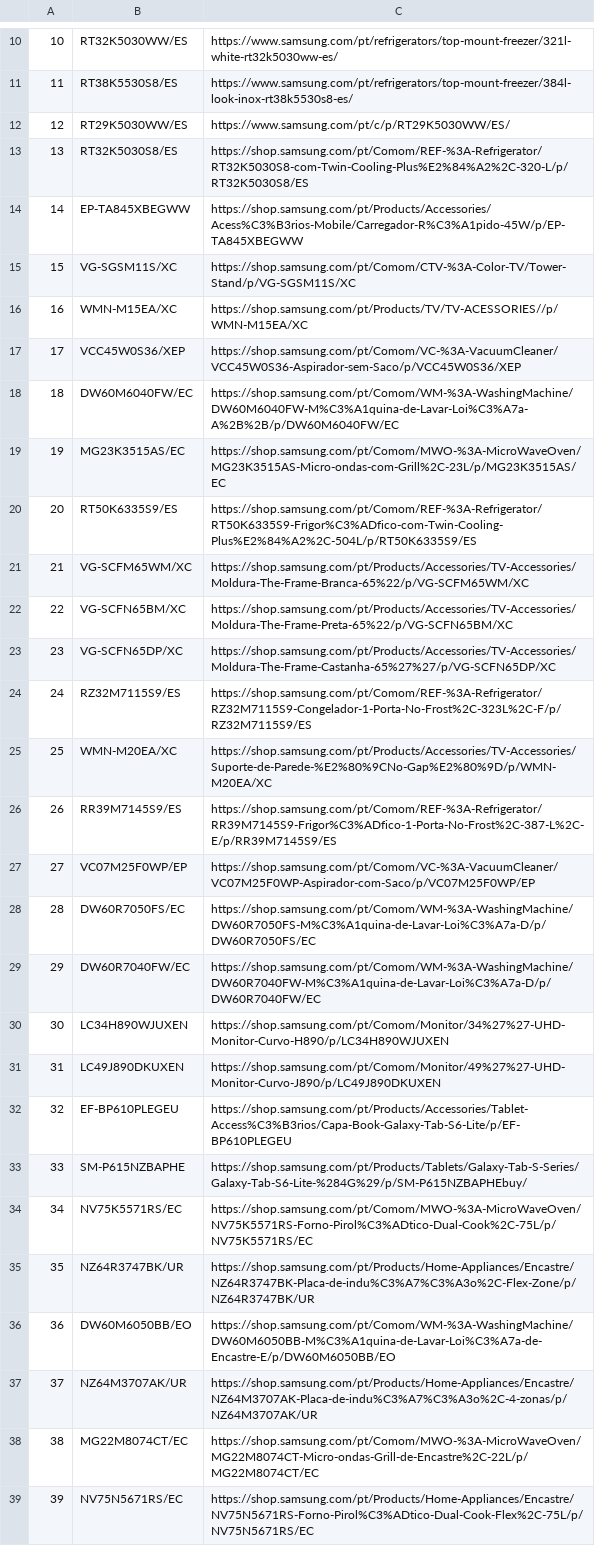
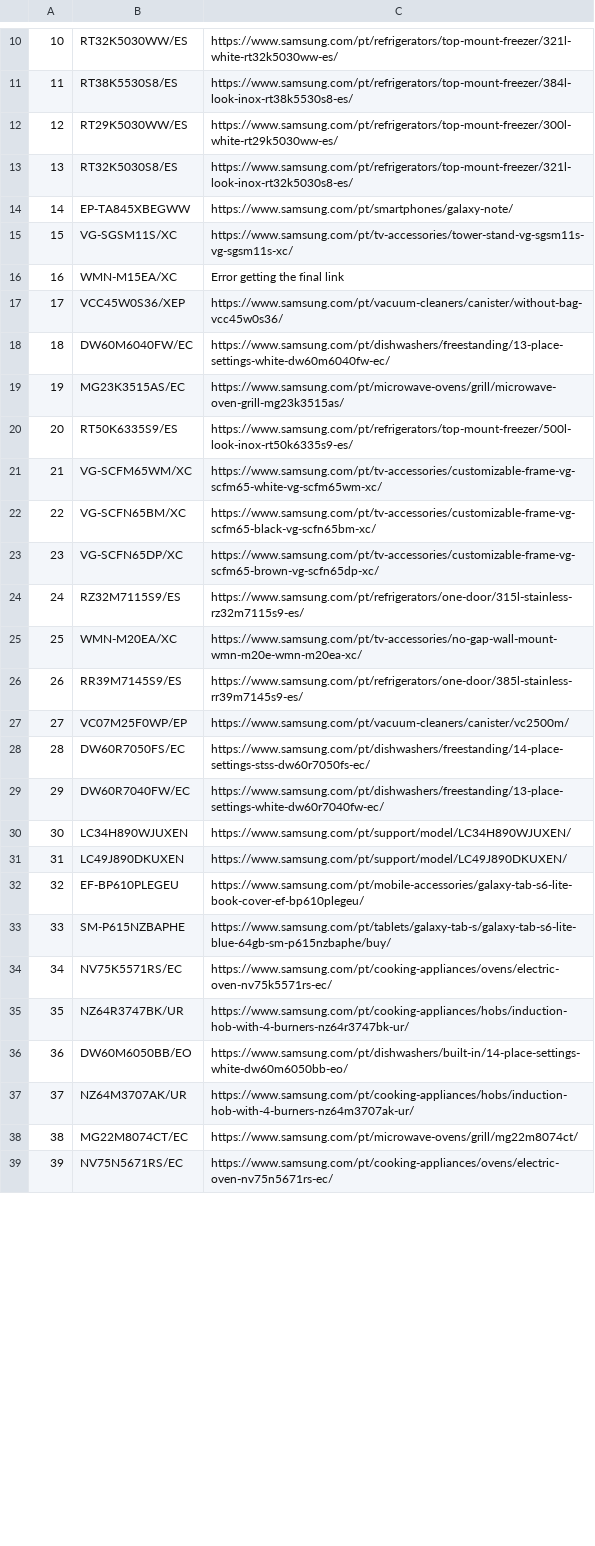
Before and after one commit to GloriaSilva/FEED-CHEIL-DIGITAL, a CSV file: src/dictionaries/url/url_dictionary_pt.csv, drawn as a sheet; only a part is shown, gaps mark what is left out; the diff covers the shown part only; the diff names each change by its address in the sheet, - before the commit and + after, or states it on an @@ line.

```diff
--- a/src/dictionaries/url/url_dictionary_pt.csv
+++ b/src/dictionaries/url/url_dictionary_pt.csv
-C12: https://www.samsung.com/pt/c/p/RT29K5030WW/ES/
+C12: https://www.samsung.com/pt/refrigerators/top-mount-freezer/300l-white-rt29k5030ww-es/
-C13: https://shop.samsung.com/pt/Comom/REF-%3A-Refrigerator/RT32K5030S8-com-Twin-Cooling-Plus%E2%84%A2%2C-320-L/p/RT32K5030S8/ES
+C13: https://www.samsung.com/pt/refrigerators/top-mount-freezer/321l-look-inox-rt32k5030s8-es/
-C14: https://shop.samsung.com/pt/Products/Accessories/Acess%C3%B3rios-Mobile/Carregador-R%C3%A1pido-45W/p/EP-TA845XBEGWW
+C14: https://www.samsung.com/pt/smartphones/galaxy-note/
-C15: https://shop.samsung.com/pt/Comom/CTV-%3A-Color-TV/Tower-Stand/p/VG-SGSM11S/XC
+C15: https://www.samsung.com/pt/tv-accessories/tower-stand-vg-sgsm11s-vg-sgsm11s-xc/
-C16: https://shop.samsung.com/pt/Products/TV/TV-ACESSORIES//p/WMN-M15EA/XC
+C16: Error getting the final link
-C17: https://shop.samsung.com/pt/Comom/VC-%3A-VacuumCleaner/VCC45W0S36-Aspirador-sem-Saco/p/VCC45W0S36/XEP
+C17: https://www.samsung.com/pt/vacuum-cleaners/canister/without-bag-vcc45w0s36/
-C18: https://shop.samsung.com/pt/Comom/WM-%3A-WashingMachine/DW60M6040FW-M%C3%A1quina-de-Lavar-Loi%C3%A7a-A%2B%2B/p/DW60M6040FW/EC
+C18: https://www.samsung.com/pt/dishwashers/freestanding/13-place-settings-white-dw60m6040fw-ec/
-C19: https://shop.samsung.com/pt/Comom/MWO-%3A-MicroWaveOven/MG23K3515AS-Micro-ondas-com-Grill%2C-23L/p/MG23K3515AS/EC
+C19: https://www.samsung.com/pt/microwave-ovens/grill/microwave-oven-grill-mg23k3515as/
-C20: https://shop.samsung.com/pt/Comom/REF-%3A-Refrigerator/RT50K6335S9-Frigor%C3%ADfico-com-Twin-Cooling-Plus%E2%84%A2%2C-504L/p/RT50K6335S9/ES
+C20: https://www.samsung.com/pt/refrigerators/top-mount-freezer/500l-look-inox-rt50k6335s9-es/
-C21: https://shop.samsung.com/pt/Products/Accessories/TV-Accessories/Moldura-The-Frame-Branca-65%22/p/VG-SCFM65WM/XC
+C21: https://www.samsung.com/pt/tv-accessories/customizable-frame-vg-scfm65-white-vg-scfm65wm-xc/
-C22: https://shop.samsung.com/pt/Products/Accessories/TV-Accessories/Moldura-The-Frame-Preta-65%22/p/VG-SCFN65BM/XC
+C22: https://www.samsung.com/pt/tv-accessories/customizable-frame-vg-scfm65-black-vg-scfn65bm-xc/
-C23: https://shop.samsung.com/pt/Products/Accessories/TV-Accessories/Moldura-The-Frame-Castanha-65%27%27/p/VG-SCFN65DP/XC
+C23: https://www.samsung.com/pt/tv-accessories/customizable-frame-vg-scfm65-brown-vg-scfn65dp-xc/
-C24: https://shop.samsung.com/pt/Comom/REF-%3A-Refrigerator/RZ32M7115S9-Congelador-1-Porta-No-Frost%2C-323L%2C-F/p/RZ32M7115S9/ES
+C24: https://www.samsung.com/pt/refrigerators/one-door/315l-stainless-rz32m7115s9-es/
-C25: https://shop.samsung.com/pt/Products/Accessories/TV-Accessories/Suporte-de-Parede-%E2%80%9CNo-Gap%E2%80%9D/p/WMN-M20EA/XC
+C25: https://www.samsung.com/pt/tv-accessories/no-gap-wall-mount-wmn-m20e-wmn-m20ea-xc/
-C26: https://shop.samsung.com/pt/Comom/REF-%3A-Refrigerator/RR39M7145S9-Frigor%C3%ADfico-1-Porta-No-Frost%2C-387-L%2C-E/p/RR39M7145S9/ES
+C26: https://www.samsung.com/pt/refrigerators/one-door/385l-stainless-rr39m7145s9-es/
-C27: https://shop.samsung.com/pt/Comom/VC-%3A-VacuumCleaner/VC07M25F0WP-Aspirador-com-Saco/p/VC07M25F0WP/EP
+C27: https://www.samsung.com/pt/vacuum-cleaners/canister/vc2500m/
-C28: https://shop.samsung.com/pt/Comom/WM-%3A-WashingMachine/DW60R7050FS-M%C3%A1quina-de-Lavar-Loi%C3%A7a-D/p/DW60R7050FS/EC
+C28: https://www.samsung.com/pt/dishwashers/freestanding/14-place-settings-stss-dw60r7050fs-ec/
-C29: https://shop.samsung.com/pt/Comom/WM-%3A-WashingMachine/DW60R7040FW-M%C3%A1quina-de-Lavar-Loi%C3%A7a-D/p/DW60R7040FW/EC
+C29: https://www.samsung.com/pt/dishwashers/freestanding/13-place-settings-white-dw60r7040fw-ec/
-C30: https://shop.samsung.com/pt/Comom/Monitor/34%27%27-UHD-Monitor-Curvo-H890/p/LC34H890WJUXEN
+C30: https://www.samsung.com/pt/support/model/LC34H890WJUXEN/
-C31: https://shop.samsung.com/pt/Comom/Monitor/49%27%27-UHD-Monitor-Curvo-J890/p/LC49J890DKUXEN
+C31: https://www.samsung.com/pt/support/model/LC49J890DKUXEN/
-C32: https://shop.samsung.com/pt/Products/Accessories/Tablet-Access%C3%B3rios/Capa-Book-Galaxy-Tab-S6-Lite/p/EF-BP610PLEGEU
+C32: https://www.samsung.com/pt/mobile-accessories/galaxy-tab-s6-lite-book-cover-ef-bp610plegeu/
-C33: https://shop.samsung.com/pt/Products/Tablets/Galaxy-Tab-S-Series/Galaxy-Tab-S6-Lite-%284G%29/p/SM-P615NZBAPHEbuy/
+C33: https://www.samsung.com/pt/tablets/galaxy-tab-s/galaxy-tab-s6-lite-blue-64gb-sm-p615nzbaphe/buy/
-C34: https://shop.samsung.com/pt/Comom/MWO-%3A-MicroWaveOven/NV75K5571RS-Forno-Pirol%C3%ADtico-Dual-Cook%2C-75L/p/NV75K5571RS/EC
+C34: https://www.samsung.com/pt/cooking-appliances/ovens/electric-oven-nv75k5571rs-ec/
-C35: https://shop.samsung.com/pt/Products/Home-Appliances/Encastre/NZ64R3747BK-Placa-de-indu%C3%A7%C3%A3o%2C-Flex-Zone/p/NZ64R3747BK/UR
+C35: https://www.samsung.com/pt/cooking-appliances/hobs/induction-hob-with-4-burners-nz64r3747bk-ur/
-C36: https://shop.samsung.com/pt/Comom/WM-%3A-WashingMachine/DW60M6050BB-M%C3%A1quina-de-Lavar-Loi%C3%A7a-de-Encastre-E/p/DW60M6050BB/EO
+C36: https://www.samsung.com/pt/dishwashers/built-in/14-place-settings-white-dw60m6050bb-eo/
-C37: https://shop.samsung.com/pt/Products/Home-Appliances/Encastre/NZ64M3707AK-Placa-de-indu%C3%A7%C3%A3o%2C-4-zonas/p/NZ64M3707AK/UR
+C37: https://www.samsung.com/pt/cooking-appliances/hobs/induction-hob-with-4-burners-nz64m3707ak-ur/
-C38: https://shop.samsung.com/pt/Comom/MWO-%3A-MicroWaveOven/MG22M8074CT-Micro-ondas-Grill-de-Encastre%2C-22L/p/MG22M8074CT/EC
+C38: https://www.samsung.com/pt/microwave-ovens/grill/mg22m8074ct/
-C39: https://shop.samsung.com/pt/Products/Home-Appliances/Encastre/NV75N5671RS-Forno-Pirol%C3%ADtico-Dual-Cook-Flex%2C-75L/p/NV75N5671RS/EC
+C39: https://www.samsung.com/pt/cooking-appliances/ovens/electric-oven-nv75n5671rs-ec/
```
Also changed, not shown: 58 edited cells elsewhere in this file, finalfeeds/AWINFeed.csv, finalfeeds/CriteoFeed.csv, 11 other files.
